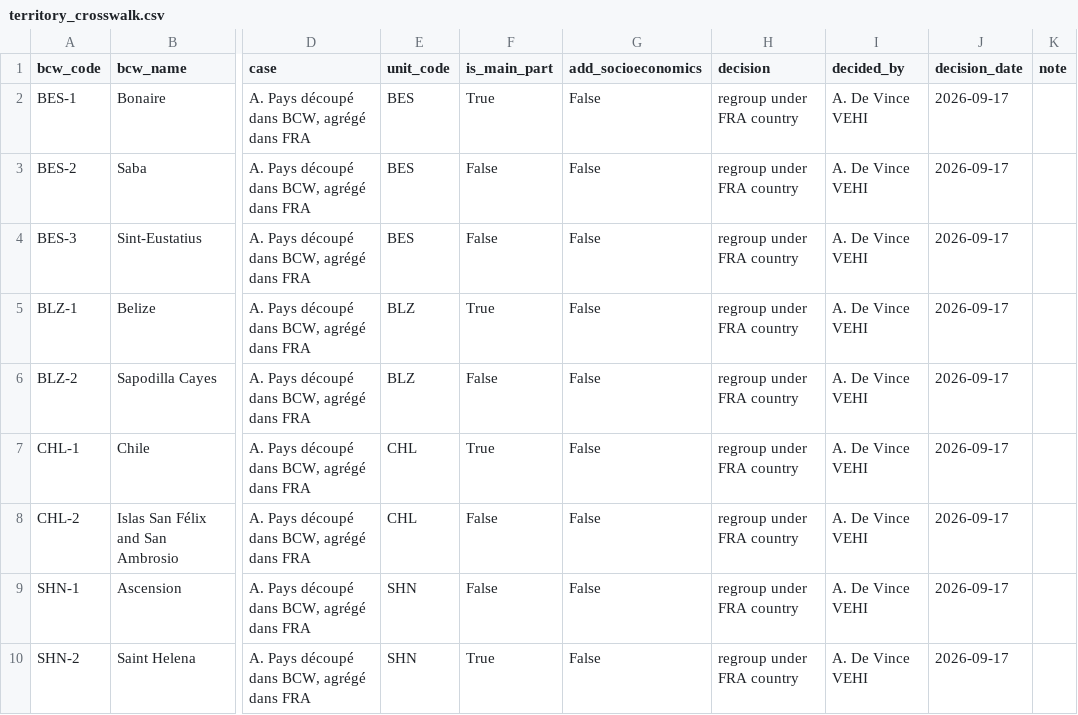
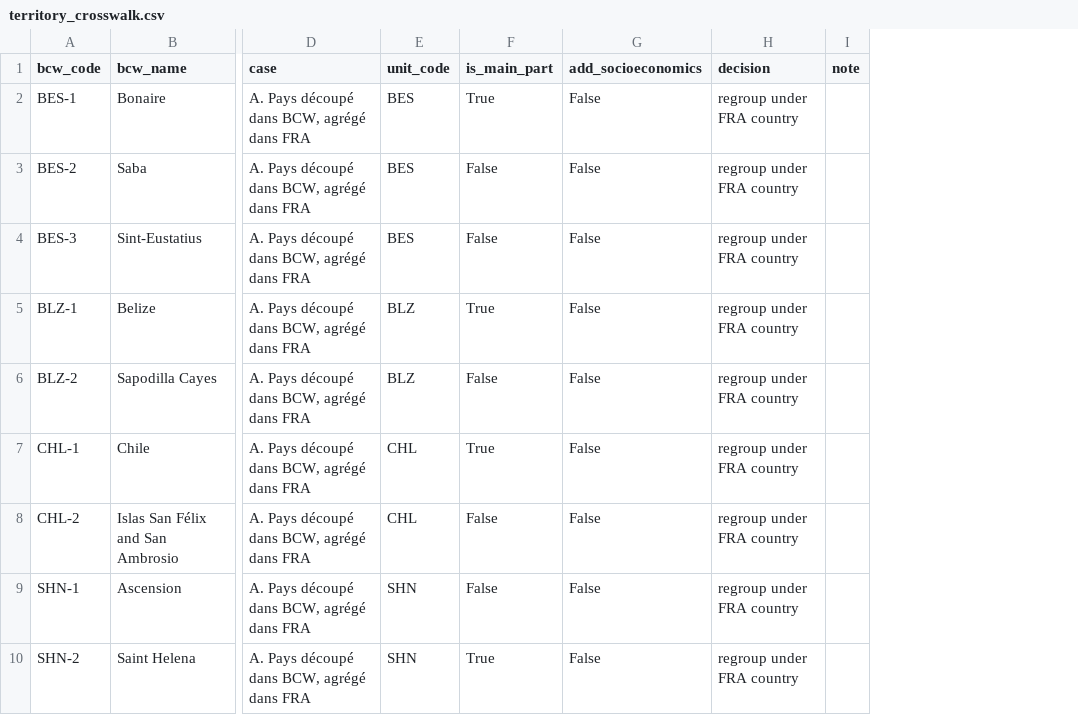
Before and after one commit to aurvl/ncw, a CSV file: data/reference/territory_crosswalk.csv, drawn as a sheet; only a part is shown, gaps mark what is left out; the diff names each change by its address in the sheet, - before the commit and + after, or states it on an @@ line.

```diff
--- a/data/reference/territory_crosswalk.csv
+++ b/data/reference/territory_crosswalk.csv
-column I (decided_by), rows 2-10: all A. De Vince VEHI
-column J (decision_date), rows 2-10: all 2026-09-17
```
Also changed, not shown: 21 other files.
